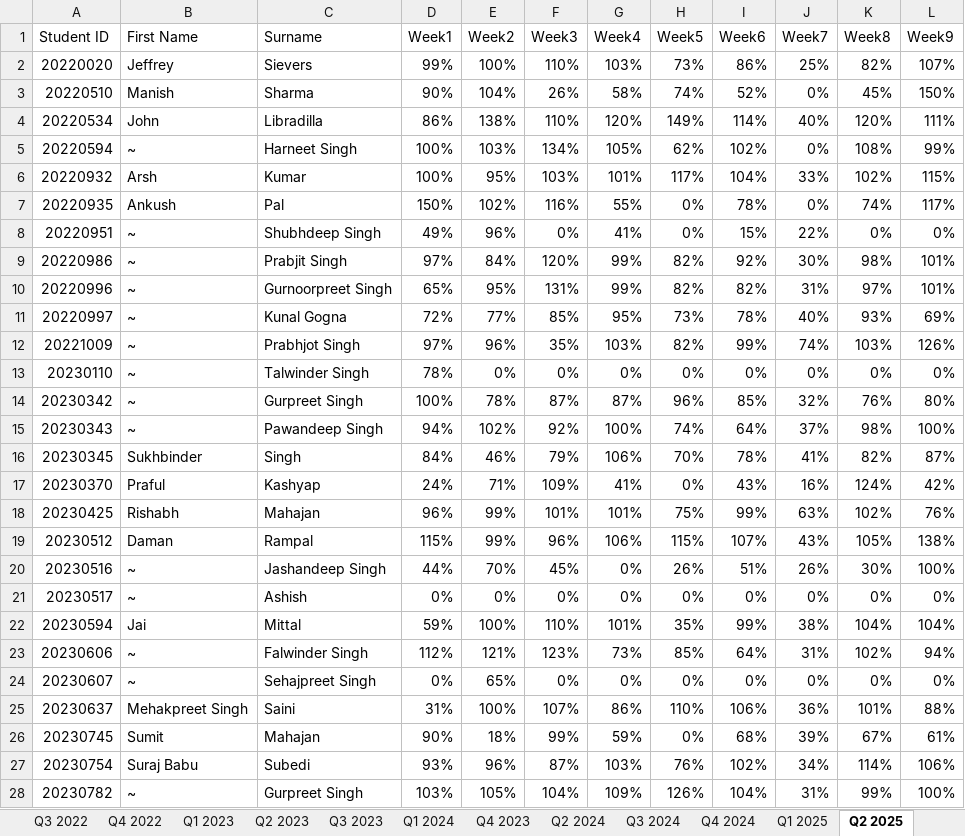
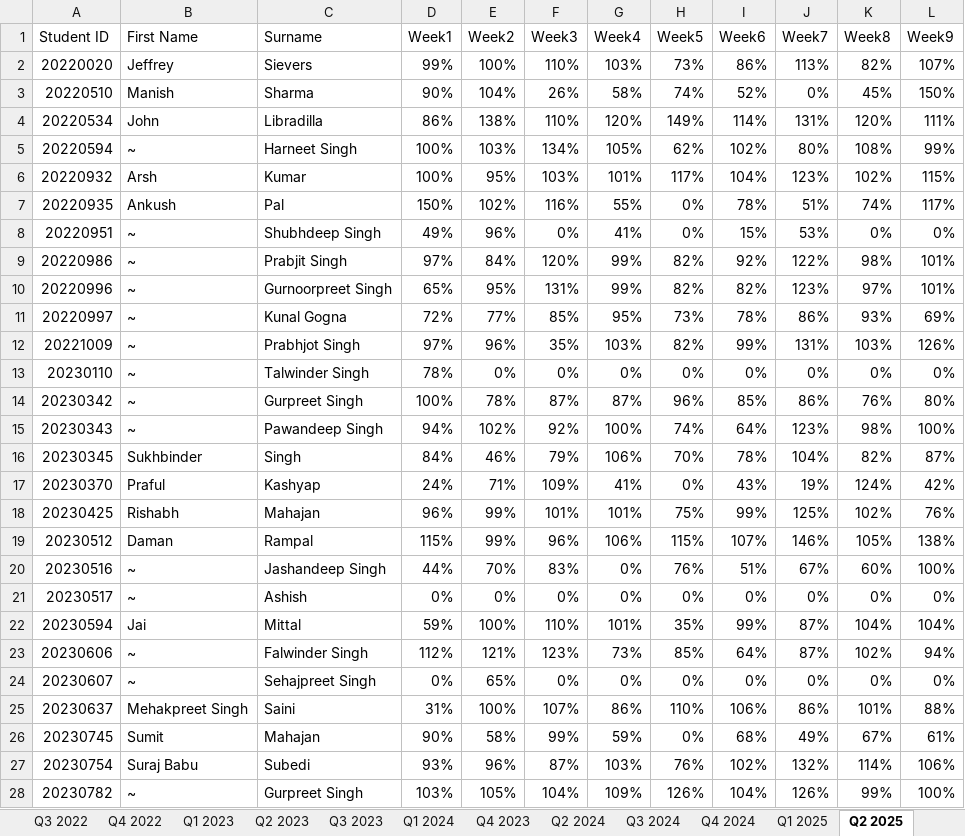
Before and after one commit to pinalcp604/flask-attendance-app, an Excel workbook: Attendance Test.xlsx, sheet Q2 2025, drawn as a sheet; only a part is shown; values as stored, in another font and other column widths than the file's, no cell formats; the diff covers the shown part only; the diff names each change by its address in the sheet, - before the commit and + after, or states it on an @@ line.

```diff
--- a/Attendance Test.xlsx (sheet Q2 2025)
+++ b/Attendance Test.xlsx (sheet Q2 2025)
-J2 (Week7): 25%
+J2 (Week7): 113%
-J4 (Week7): 40%
+J4 (Week7): 131%
-J5 (Week7): 0%
+J5 (Week7): 80%
-J6 (Week7): 33%
+J6 (Week7): 123%
-J7 (Week7): 0%
+J7 (Week7): 51%
-J8 (Week7): 22%
+J8 (Week7): 53%
-J9 (Week7): 30%
+J9 (Week7): 122%
-J10 (Week7): 31%
+J10 (Week7): 123%
-J11 (Week7): 40%
+J11 (Week7): 86%
-J12 (Week7): 74%
+J12 (Week7): 131%
-J14 (Week7): 32%
+J14 (Week7): 86%
-J15 (Week7): 37%
+J15 (Week7): 123%
-J16 (Week7): 41%
+J16 (Week7): 104%
-J17 (Week7): 16%
+J17 (Week7): 19%
-J18 (Week7): 63%
+J18 (Week7): 125%
-J19 (Week7): 43%
+J19 (Week7): 146%
-F20 (Week3): 45%
+F20 (Week3): 83%
-H20 (Week5): 26%
+H20 (Week5): 76%
-J20 (Week7): 26%
+J20 (Week7): 67%
-K20 (Week8): 30%
+K20 (Week8): 60%
-J22 (Week7): 38%
+J22 (Week7): 87%
-J23 (Week7): 31%
+J23 (Week7): 87%
-J25 (Week7): 36%
+J25 (Week7): 86%
-E26 (Week2): 18%
+E26 (Week2): 58%
-J26 (Week7): 39%
+J26 (Week7): 49%
-J27 (Week7): 34%
+J27 (Week7): 132%
-J28 (Week7): 31%
+J28 (Week7): 126%
```
Also changed, not shown: 218 edited cells elsewhere in this sheet, sheet Q3 2024, cell formats, 8 other files.
